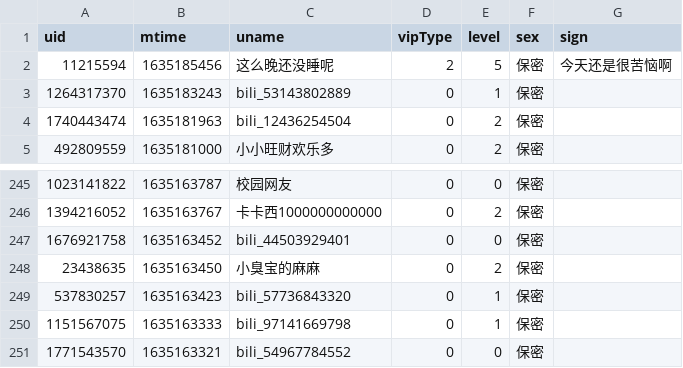
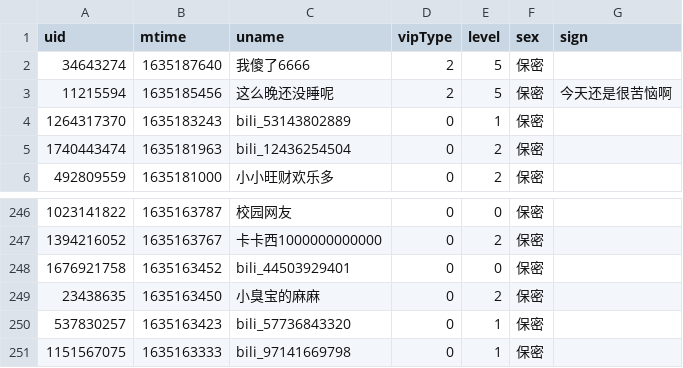
Before and after one commit to Brx86/web, a CSV file: 172809260/晨露ZLQ.csv, drawn as a sheet; only a part is shown, gaps mark what is left out.

```diff
--- a/172809260/晨露ZLQ.csv
+++ b/172809260/晨露ZLQ.csv
@@ -1,2 +1,3 @@
 uid,mtime,uname,vipType,level,sex,sign
+34643274,1635187640,我傻了6666,2,5,保密,
 11215594,1635185456,这么晚还没睡呢,2,5,保密,今天还是很苦恼啊
@@ -250,2 +251 @@ uid,mtime,uname,vipType,level,sex,sign
 1151567075,1635163333,bili_97141669798,0,1,保密,
-1771543570,1635163321,bili_54967784552,0,0,保密,
```
Also changed, not shown: 439916362/朝色泛起之际_.csv, 3 other files.
